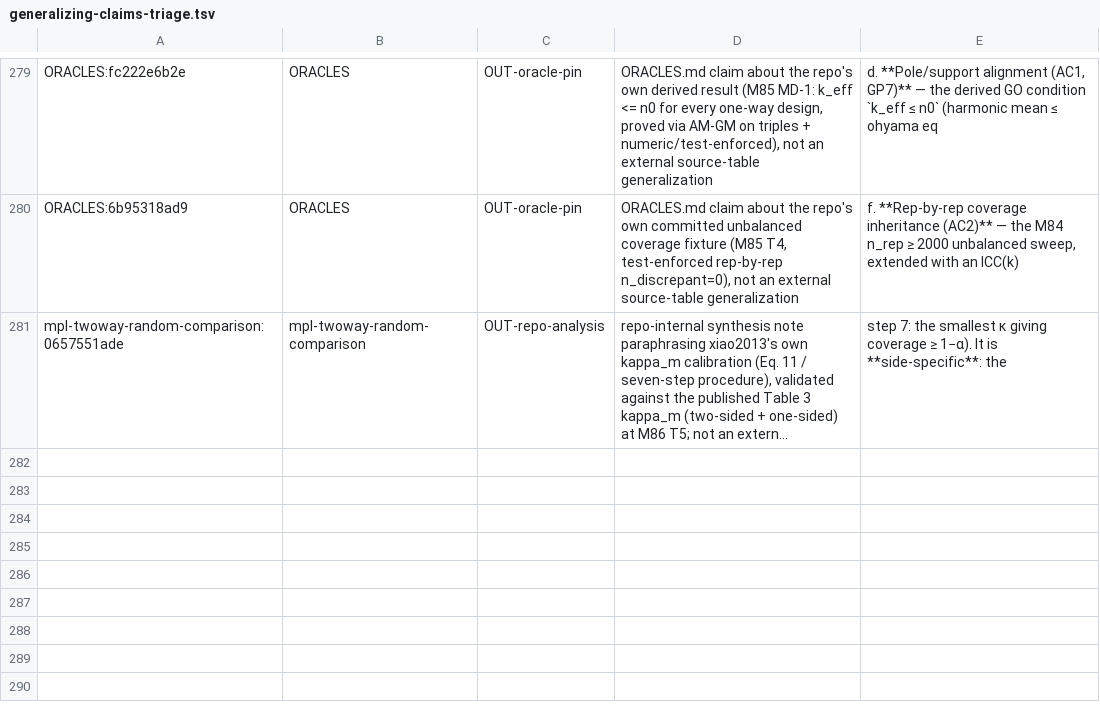
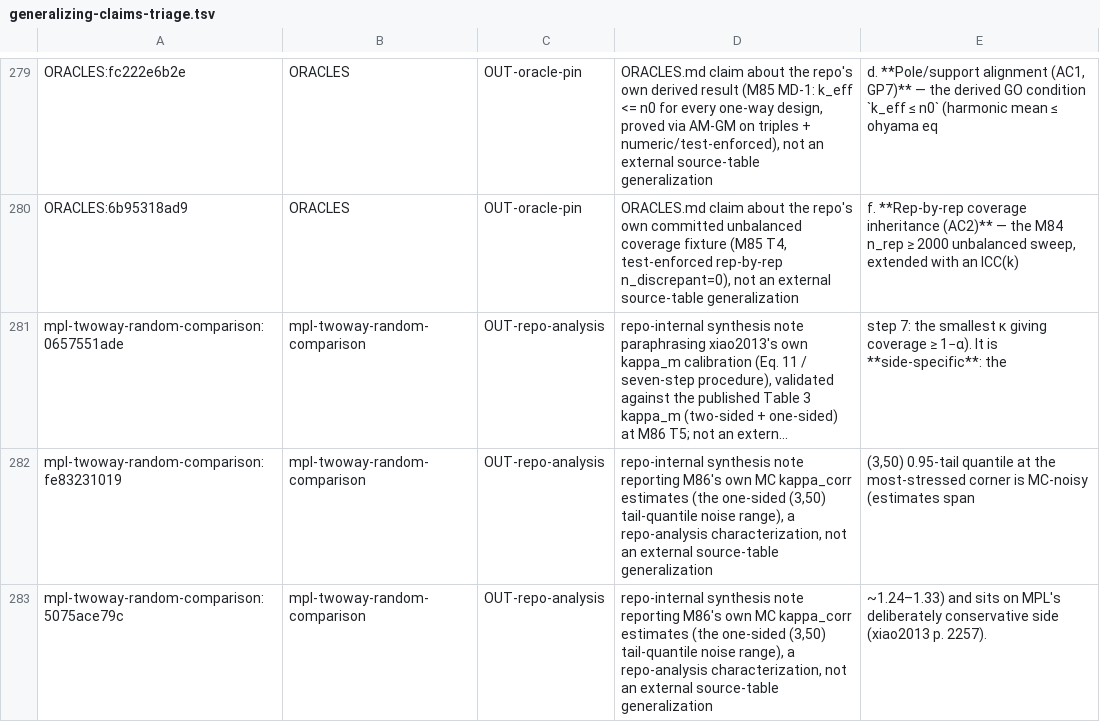
Before and after one commit to jmgirard/intraclass, a TSV file: data-raw/generalizing-claims-triage.tsv, drawn as a sheet; only a part is shown, gaps mark what is left out; long unchanged cells end in …; the diff names each change by its address in the sheet, - before the commit and + after, or states it on an @@ line.

Commit message:
M86 review F2: validate one-sided kappa_corr fix (corner kappa_m + exact-coverage 0.956); note + triage

```diff
--- a/data-raw/generalizing-claims-triage.tsv
+++ b/data-raw/generalizing-claims-triage.tsv
+row 282: mpl-twoway-random-comparison:fe83231019 | mpl-twoway-random-comparison | OUT-repo-analysis | repo-internal synthesis note reporting M86's own MC kappa_corr estimates (the one-sided (3,50) tail-quantile noise range), a repo-analysis characterization, not an external source-table generalization | (3,50) 0.95-tail quantile at the most-stressed corner is MC-noisy (estimates span
+row 283: mpl-twoway-random-comparison:5075ace79c | mpl-twoway-random-comparison | OUT-repo-analysis | repo-internal synthesis note reporting M86's own MC kappa_corr estimates (the one-sided (3,50) tail-quantile noise range), a repo-analysis characterization, not an external source-table generalization | ~1.24–1.33) and sits on MPL's deliberately conservative side (xiao2013 p. 2257).
```
Also changed, not shown: 3 other files.
